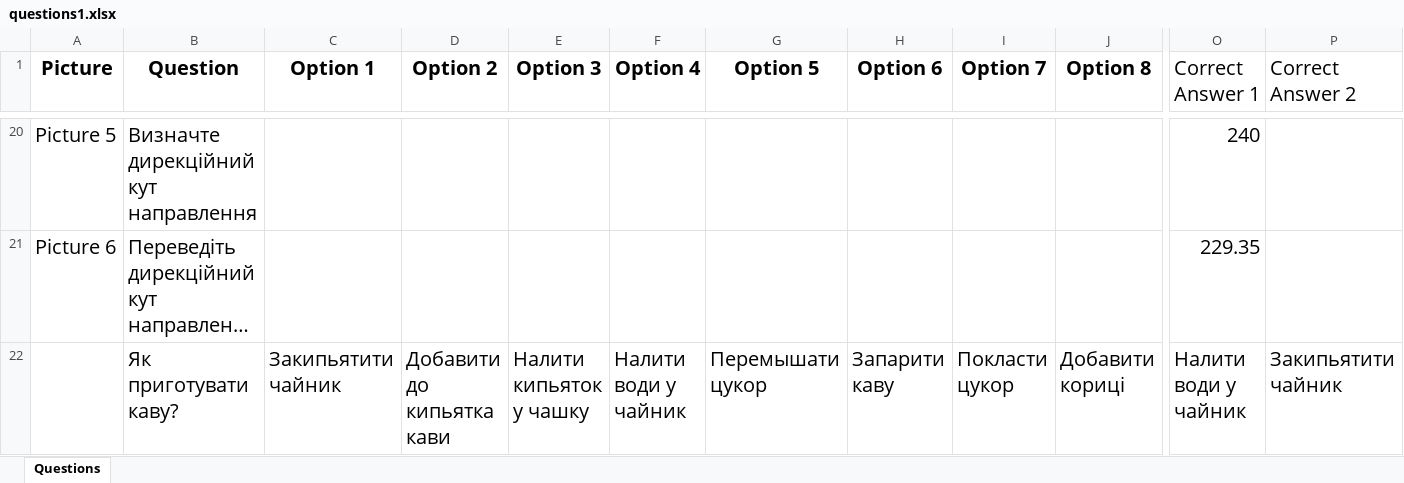
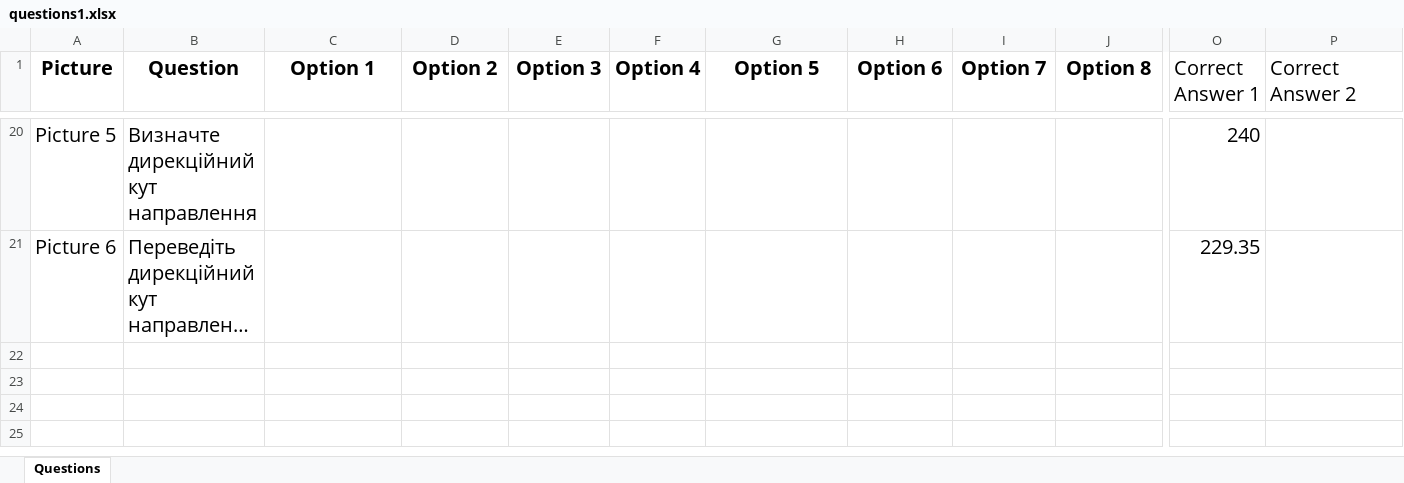
Before and after one commit to alphacentertest/alphatesting, an Excel workbook: questions1.xlsx, sheet Questions, drawn as a sheet; only a part is shown, gaps mark what is left out; long unchanged cells end in …; values as stored, in another font and other column widths than the file's, no borders; rows hold the shown columns only; the diff names each change by its address in the sheet, - before the commit and + after, or states it on an @@ line.

```diff
--- a/questions1.xlsx (sheet Questions)
+++ b/questions1.xlsx (sheet Questions)
-row 22:  | Як приготувати каву? | Закипьятити чайник | Добавити до кипьятка кави | Налити кипьяток у чашку | Налити води у чайник | Перемышати цукор | Запарити каву | Покласти цукор | Добавити кориці | Налити води у чайник | Закипьятити чайник
```
Also changed, not shown: 2 other files.
